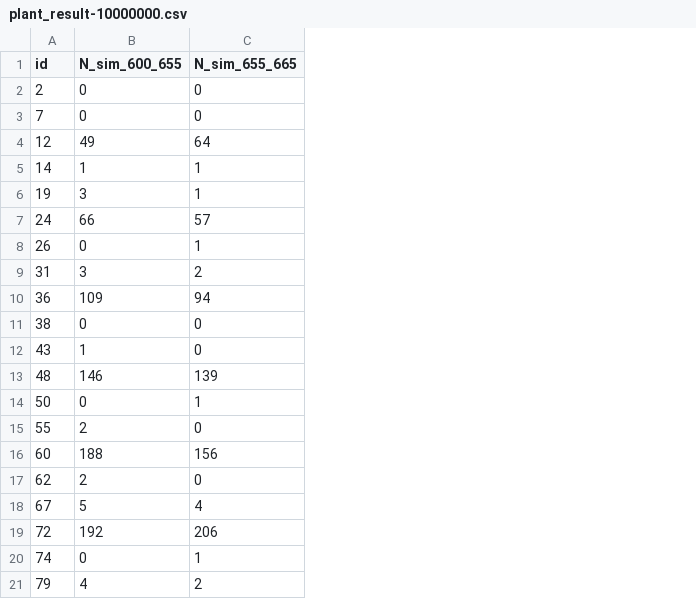
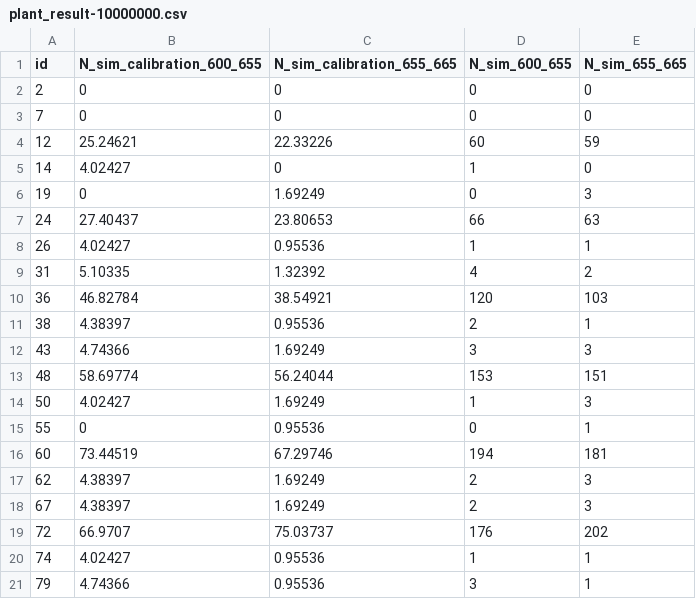
Before and after one commit to AurelienBesnier/photon_mapping, a CSV file: examples/python/plantgl-rad-scene/results/plant_result-10000000.csv, drawn as a sheet; only a part is shown; addresses are those after the commit; the diff covers the shown part only; the diff names each change by its address in the sheet, - before the commit and + after, or states it on an @@ line.

Commit message:
fix code example

```diff
--- a/examples/python/plantgl-rad-scene/results/plant_result-10000000.csv
+++ b/examples/python/plantgl-rad-scene/results/plant_result-10000000.csv
+column B (N_sim_calibration_600_655), rows 2-21: 0 | 0 | 25.24621 | 4.02427 | 0 | 27.40437 | 4.02427 | 5.10335 | 46.82784 | 4.38397 | 4.74366 | 58.69774 | 4.02427 | 0 | 73.44519 | 4.38397 | 4.38397 | 66.9707 | 4.02427 | 4.74366
+column C (N_sim_calibration_655_665), rows 2-21: 0 | 0 | 22.33226 | 0 | 1.69249 | 23.80653 | 0.95536 | 1.32392 | 38.54921 | 0.95536 | 1.69249 | 56.24044 | 1.69249 | 0.95536 | 67.29746 | 1.69249 | 1.69249 | 75.03737 | 0.95536 | 0.95536
-D4 (N_sim_600_655): 49
+D4 (N_sim_600_655): 60
-E4 (N_sim_655_665): 64
+E4 (N_sim_655_665): 59
-E5 (N_sim_655_665): 1
+E5 (N_sim_655_665): 0
-D6 (N_sim_600_655): 3
+D6 (N_sim_600_655): 0
-E6 (N_sim_655_665): 1
+E6 (N_sim_655_665): 3
-E7 (N_sim_655_665): 57
+E7 (N_sim_655_665): 63
-D8 (N_sim_600_655): 0
+D8 (N_sim_600_655): 1
-D9 (N_sim_600_655): 3
+D9 (N_sim_600_655): 4
-D10 (N_sim_600_655): 109
+D10 (N_sim_600_655): 120
-E10 (N_sim_655_665): 94
+E10 (N_sim_655_665): 103
-D11 (N_sim_600_655): 0
+D11 (N_sim_600_655): 2
-E11 (N_sim_655_665): 0
+E11 (N_sim_655_665): 1
-D12 (N_sim_600_655): 1
+D12 (N_sim_600_655): 3
-E12 (N_sim_655_665): 0
+E12 (N_sim_655_665): 3
-D13 (N_sim_600_655): 146
+D13 (N_sim_600_655): 153
-E13 (N_sim_655_665): 139
+E13 (N_sim_655_665): 151
-D14 (N_sim_600_655): 0
+D14 (N_sim_600_655): 1
-E14 (N_sim_655_665): 1
+E14 (N_sim_655_665): 3
-D15 (N_sim_600_655): 2
+D15 (N_sim_600_655): 0
-E15 (N_sim_655_665): 0
+E15 (N_sim_655_665): 1
-D16 (N_sim_600_655): 188
+D16 (N_sim_600_655): 194
-E16 (N_sim_655_665): 156
+E16 (N_sim_655_665): 181
-E17 (N_sim_655_665): 0
+E17 (N_sim_655_665): 3
-D18 (N_sim_600_655): 5
+D18 (N_sim_600_655): 2
-E18 (N_sim_655_665): 4
+E18 (N_sim_655_665): 3
-D19 (N_sim_600_655): 192
+D19 (N_sim_600_655): 176
-E19 (N_sim_655_665): 206
+E19 (N_sim_655_665): 202
-D20 (N_sim_600_655): 0
+D20 (N_sim_600_655): 1
-D21 (N_sim_600_655): 4
+D21 (N_sim_600_655): 3
-E21 (N_sim_655_665): 2
+E21 (N_sim_655_665): 1
```
Also changed, not shown: 13 edited cells elsewhere in this file, 46 other files.
